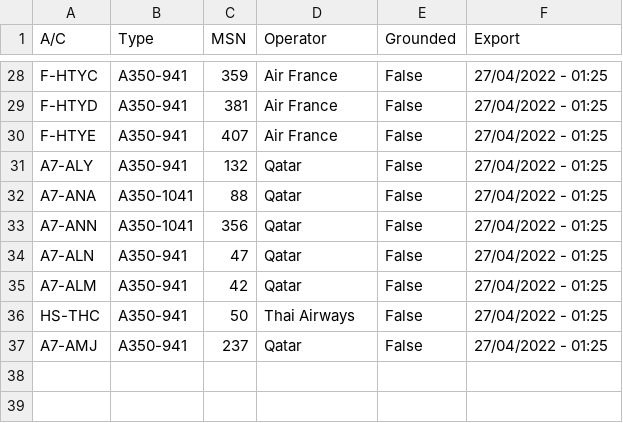
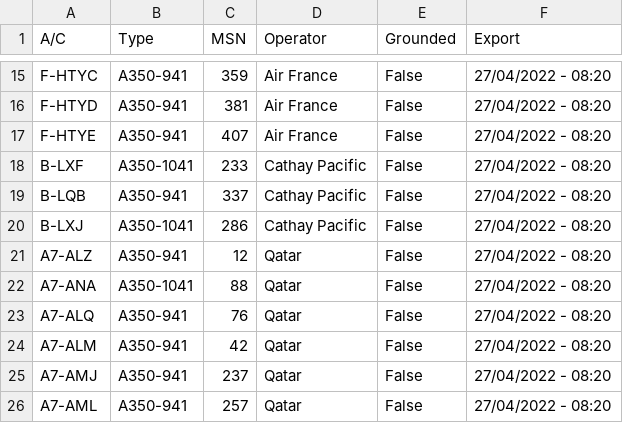
Before and after one commit to clintjb/clintjb.github.v2, a CSV file: _data/flight_data_a350.csv, drawn as a sheet; only a part is shown, gaps mark what is left out; removed rows and columns are numbered as before the commit, all else as after; the diff covers the shown part only; the diff names each change by its address in the sheet, - before the commit and + after, or states it on an @@ line.

```diff
--- a/_data/flight_data_a350.csv
+++ b/_data/flight_data_a350.csv
-F15:F17 (Export): 27/04/2022 - 01:25
+F15:F17 (Export): 27/04/2022 - 08:20
+row 18: B-LXF | A350-1041 | 233 | Cathay Pacific | False | 27/04/2022 - 08:20
+row 19: B-LQB | A350-941 | 337 | Cathay Pacific | False | 27/04/2022 - 08:20
+row 20: B-LXJ | A350-1041 | 286 | Cathay Pacific | False | 27/04/2022 - 08:20
-A21 (A/C): A7-ALY
+A21 (A/C): A7-ALZ
-C21 (MSN): 132
+C21 (MSN): 12
-F21:F22 (Export): 27/04/2022 - 01:25
+F21:F22 (Export): 27/04/2022 - 08:20
-row 33: A7-ANN | A350-1041 | 356 | Qatar | False | 27/04/2022 - 01:25
-A23 (A/C): A7-ALN
+A23 (A/C): A7-ALQ
-C23 (MSN): 47
+C23 (MSN): 76
-F23:F24 (Export): 27/04/2022 - 01:25
+F23:F24 (Export): 27/04/2022 - 08:20
-row 36: HS-THC | A350-941 | 50 | Thai Airways | False | 27/04/2022 - 01:25
-F25 (Export): 27/04/2022 - 01:25
+F25 (Export): 27/04/2022 - 08:20
+row 26: A7-AML | A350-941 | 257 | Qatar | False | 27/04/2022 - 08:20
```
Also changed, not shown: 2 added rows, 15 removed rows and 21 edited cells elsewhere in this file, 1 other file.
